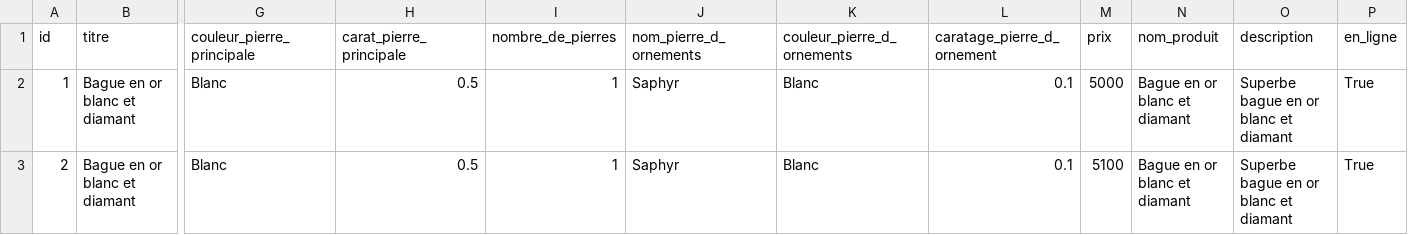
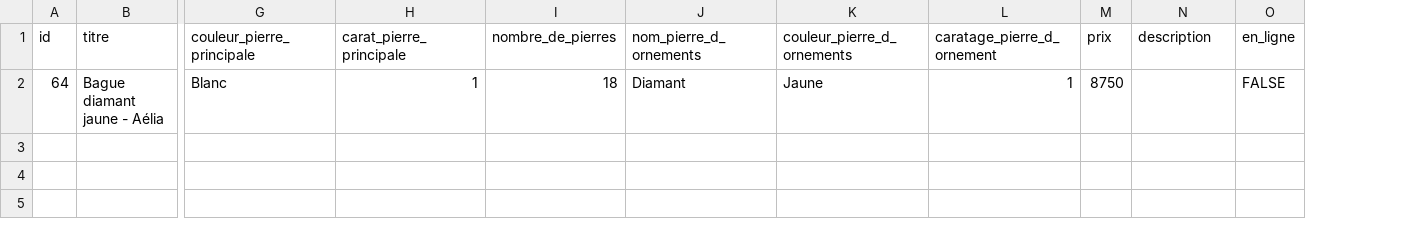
Before and after one commit to lecercledesdiamantaires/utils-lcdd, a CSV file: post-product/info-product.csv, drawn as a sheet; only a part is shown, gaps mark what is left out; removed rows and columns are numbered as before the commit, all else as after; rows hold the shown columns only; the diff names each change by its address in the sheet, - before the commit and + after, or states it on an @@ line.

```diff
--- a/post-product/info-product.csv
+++ b/post-product/info-product.csv
-column N (nom_produit), empty
-row 2: 1 | Bague en or blanc et diamant | Blanc | 0.5 | 1 | Saphyr | Blanc | 0.1 | 5000 | Bague en or blanc et diamant | Superbe bague en or blanc et diamant | True
-row 3: 2 | Bague en or blanc et diamant | Blanc | 0.5 | 1 | Saphyr | Blanc | 0.1 | 5100 | Bague en or blanc et diamant | Superbe bague en or blanc et diamant | True
+row 2: 64 | Bague diamant jaune - Aélia | Blanc | 1 | 18 | Diamant | Jaune | 1 | 8750 |  | FALSE
```
Also changed, not shown: 9 other files.
